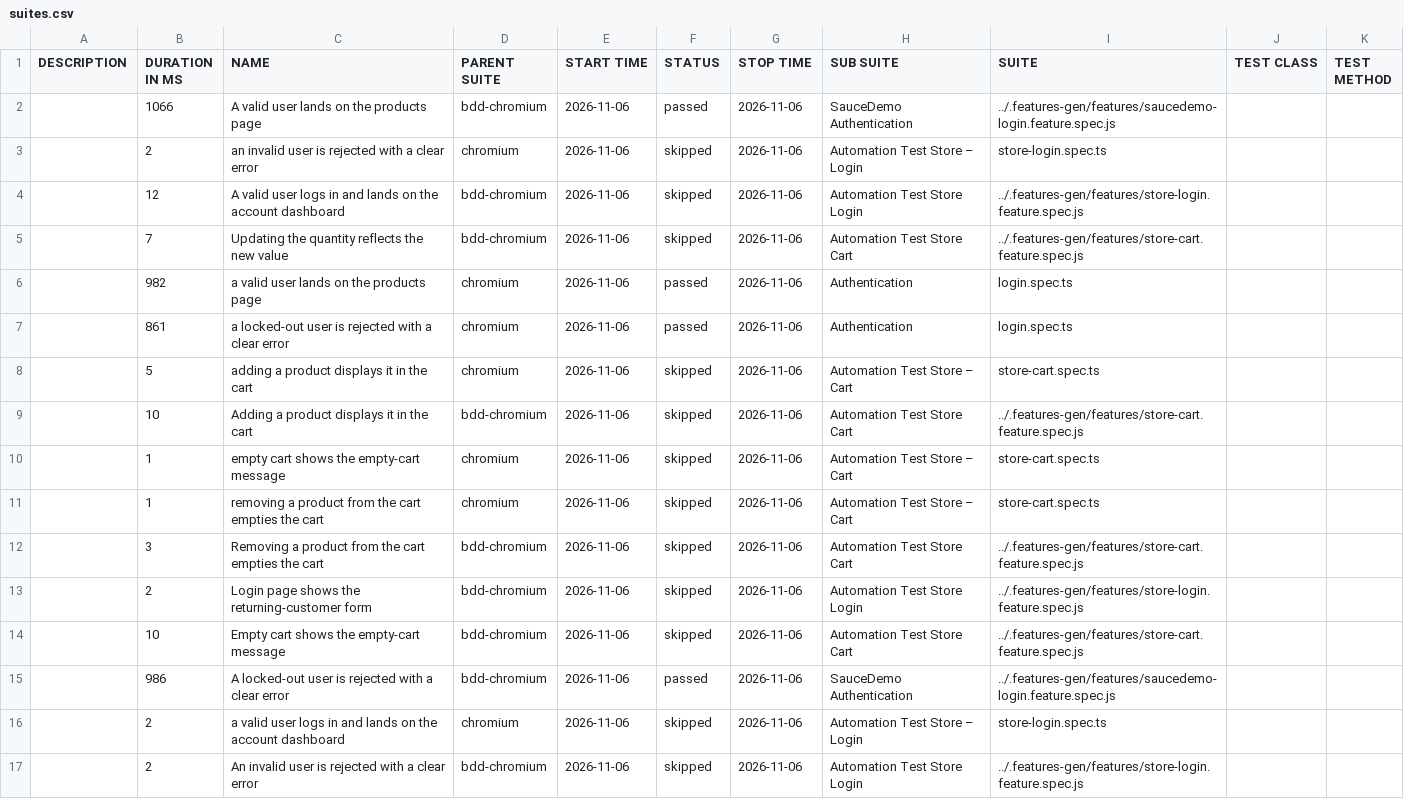
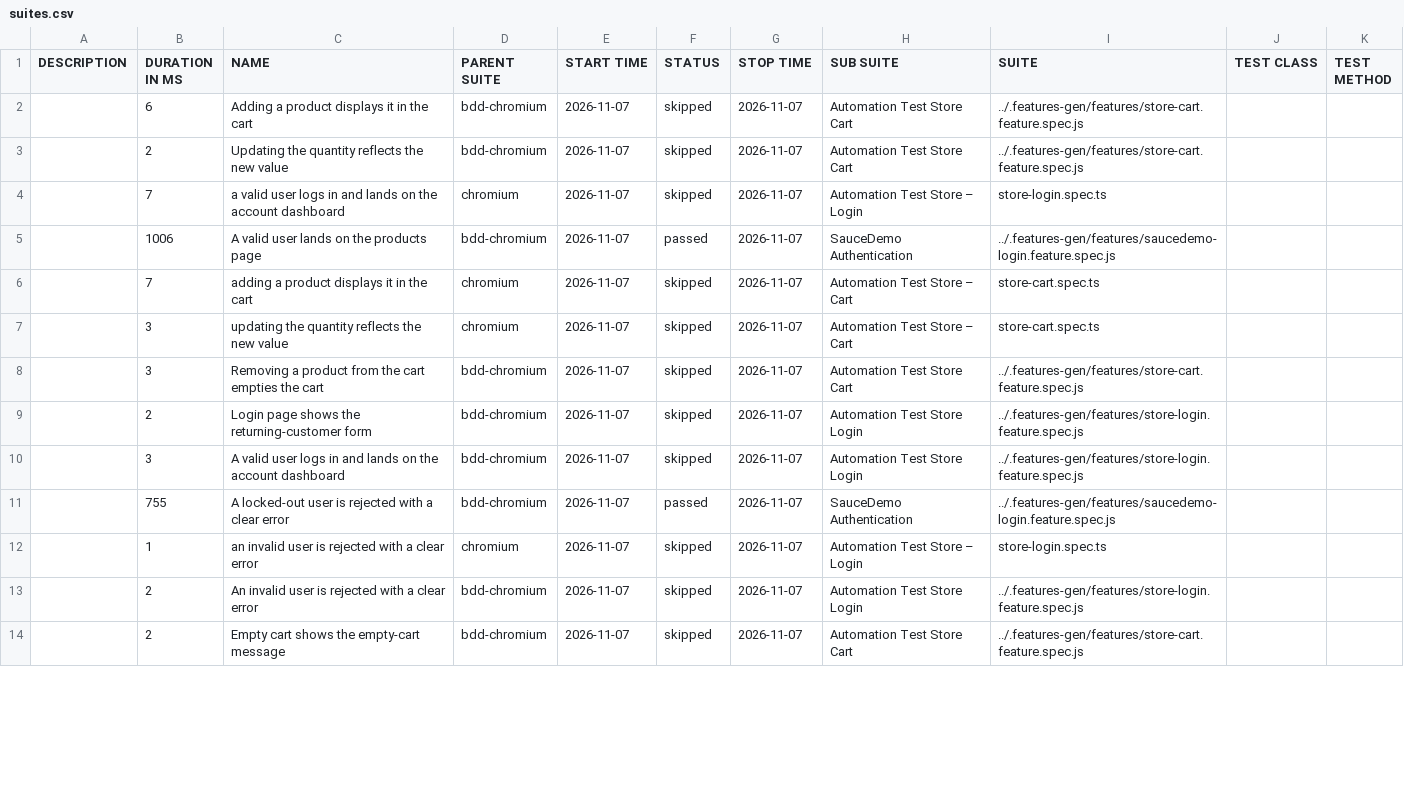
Before and after one commit to Cacheater/playwright-e2e-framework, a CSV file: data/suites.csv, drawn as a sheet; only a part is shown; the diff covers the shown part only.

```diff
--- a/data/suites.csv
+++ b/data/suites.csv
@@ -1,17 +1,14 @@
 "DESCRIPTION","DURATION IN MS","NAME","PARENT SUITE","START TIME","STATUS","STOP TIME","SUB SUITE","SUITE","TEST CLASS","TEST METHOD"
-"","1066","A valid user lands on the products page","bdd-chromium","2026-11-06","passed","2026-11-06","SauceDemo Authentication","../.features-gen/features/saucedemo-login.feature.spec.js","",""
-"","2","an invalid user is rejected with a clear error","chromium","2026-11-06","skipped","2026-11-06","Automation Test Store – Login","store-login.spec.ts","",""
-"","12","A valid user logs in and lands on the account dashboard","bdd-chromium","2026-11-06","skipped","2026-11-06","Automation Test Store Login","../.features-gen/features/store-login.feature.spec.js","",""
-"","7","Updating the quantity reflects the new value","bdd-chromium","2026-11-06","skipped","2026-11-06","Automation Test Store Cart","../.features-gen/features/store-cart.feature.spec.js","",""
-"","982","a valid user lands on the products page","chromium","2026-11-06","passed","2026-11-06","Authentication","login.spec.ts","",""
-"","861","a locked-out user is rejected with a clear error","chromium","2026-11-06","passed","2026-11-06","Authentication","login.spec.ts","",""
-"","5","adding a product displays it in the cart","chromium","2026-11-06","skipped","2026-11-06","Automation Test Store – Cart","store-cart.spec.ts","",""
-"","10","Adding a product displays it in the cart","bdd-chromium","2026-11-06","skipped","2026-11-06","Automation Test Store Cart","../.features-gen/features/store-cart.feature.spec.js","",""
-"","1","empty cart shows the empty-cart message","chromium","2026-11-06","skipped","2026-11-06","Automation Test Store – Cart","store-cart.spec.ts","",""
-"","1","removing a product from the cart empties the cart","chromium","2026-11-06","skipped","2026-11-06","Automation Test Store – Cart","store-cart.spec.ts","",""
-"","3","Removing a product from the cart empties the cart","bdd-chromium","2026-11-06","skipped","2026-11-06","Automation Test Store Cart","../.features-gen/features/store-cart.feature.spec.js","",""
-"","2","Login page shows the returning-customer form","bdd-chromium","2026-11-06","skipped","2026-11-06","Automation Test Store Login","../.features-gen/features/store-login.feature.spec.js","",""
-"","10","Empty cart shows the empty-cart message","bdd-chromium","2026-11-06","skipped","2026-11-06","Automation Test Store Cart","../.features-gen/features/store-cart.feature.spec.js","",""
-"","986","A locked-out user is rejected with a clear error","bdd-chromium","2026-11-06","passed","2026-11-06","SauceDemo Authentication","../.features-gen/features/saucedemo-login.feature.spec.js","",""
-"","2","a valid user logs in and lands on the account dashboard","chromium","2026-11-06","skipped","2026-11-06","Automation Test Store – Login","store-login.spec.ts","",""
-"","2","An invalid user is rejected with a clear error","bdd-chromium","2026-11-06","skipped","2026-11-06","Automation Test Store Login","../.features-gen/features/store-login.feature.spec.js","",""
+"","6","Adding a product displays it in the cart","bdd-chromium","2026-11-07","skipped","2026-11-07","Automation Test Store Cart","../.features-gen/features/store-cart.feature.spec.js","",""
+"","2","Updating the quantity reflects the new value","bdd-chromium","2026-11-07","skipped","2026-11-07","Automation Test Store Cart","../.features-gen/features/store-cart.feature.spec.js","",""
+"","7","a valid user logs in and lands on the account dashboard","chromium","2026-11-07","skipped","2026-11-07","Automation Test Store – Login","store-login.spec.ts","",""
+"","1006","A valid user lands on the products page","bdd-chromium","2026-11-07","passed","2026-11-07","SauceDemo Authentication","../.features-gen/features/saucedemo-login.feature.spec.js","",""
+"","7","adding a product displays it in the cart","chromium","2026-11-07","skipped","2026-11-07","Automation Test Store – Cart","store-cart.spec.ts","",""
+"","3","updating the quantity reflects the new value","chromium","2026-11-07","skipped","2026-11-07","Automation Test Store – Cart","store-cart.spec.ts","",""
+"","3","Removing a product from the cart empties the cart","bdd-chromium","2026-11-07","skipped","2026-11-07","Automation Test Store Cart","../.features-gen/features/store-cart.feature.spec.js","",""
+"","2","Login page shows the returning-customer form","bdd-chromium","2026-11-07","skipped","2026-11-07","Automation Test Store Login","../.features-gen/features/store-login.feature.spec.js","",""
+"","3","A valid user logs in and lands on the account dashboard","bdd-chromium","2026-11-07","skipped","2026-11-07","Automation Test Store Login","../.features-gen/features/store-login.feature.spec.js","",""
+"","755","A locked-out user is rejected with a clear error","bdd-chromium","2026-11-07","passed","2026-11-07","SauceDemo Authentication","../.features-gen/features/saucedemo-login.feature.spec.js","",""
+"","1","an invalid user is rejected with a clear error","chromium","2026-11-07","skipped","2026-11-07","Automation Test Store – Login","store-login.spec.ts","",""
+"","2","An invalid user is rejected with a clear error","bdd-chromium","2026-11-07","skipped","2026-11-07","Automation Test Store Login","../.features-gen/features/store-login.feature.spec.js","",""
+"","2","Empty cart shows the empty-cart message","bdd-chromium","2026-11-07","skipped","2026-11-07","Automation Test Store Cart","../.features-gen/features/store-cart.feature.spec.js","",""
```
Also changed, not shown: 3 added rows and 5 edited cells elsewhere in this file, 50 other files.
